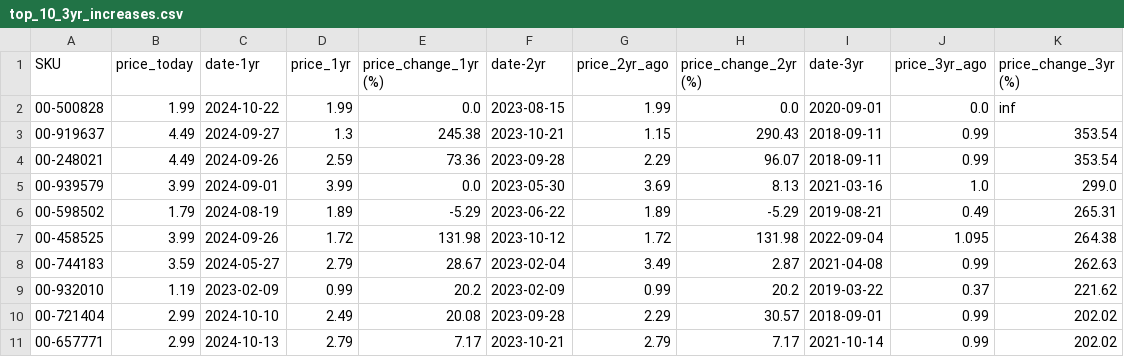
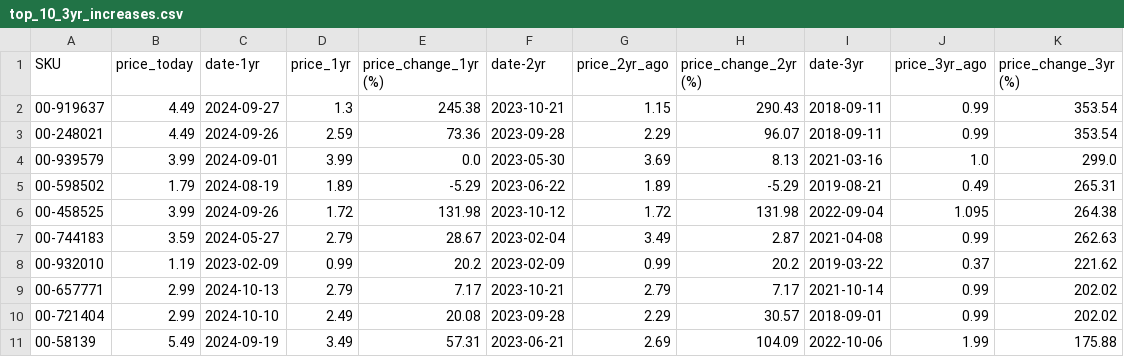
Before and after one commit to ultralazr/billatracker, a CSV file: analysis/top_10_3yr_increases.csv, drawn as a sheet.

```diff
--- a/analysis/top_10_3yr_increases.csv
+++ b/analysis/top_10_3yr_increases.csv
@@ -1,3 +1,2 @@
 SKU,price_today,date-1yr,price_1yr,price_change_1yr (%),date-2yr,price_2yr_ago,price_change_2yr (%),date-3yr,price_3yr_ago,price_change_3yr (%)
-00-500828,1.99,2024-10-22,1.99,0.0,2023-08-15,1.99,0.0,2020-09-01,0.0,inf
 00-919637,4.49,2024-09-27,1.3,245.38,2023-10-21,1.15,290.43,2018-09-11,0.99,353.54
@@ -9,3 +8,4 @@ SKU,price_today,date-1yr,price_1yr,price_change_1yr (%),date-2yr,price_2yr_ago,p
 00-932010,1.19,2023-02-09,0.99,20.2,2023-02-09,0.99,20.2,2019-03-22,0.37,221.62
+00-657771,2.99,2024-10-13,2.79,7.17,2023-10-21,2.79,7.17,2021-10-14,0.99,202.02
 00-721404,2.99,2024-10-10,2.49,20.08,2023-09-28,2.29,30.57,2018-09-01,0.99,202.02
-00-657771,2.99,2024-10-13,2.79,7.17,2023-10-21,2.79,7.17,2021-10-14,0.99,202.02
+00-58139,5.49,2024-09-19,3.49,57.31,2023-06-21,2.69,104.09,2022-10-06,1.99,175.88
```
Also changed, not shown: analysis/price_analysis.csv, analysis/top_10_1yr_increases.csv, 3 other files.
